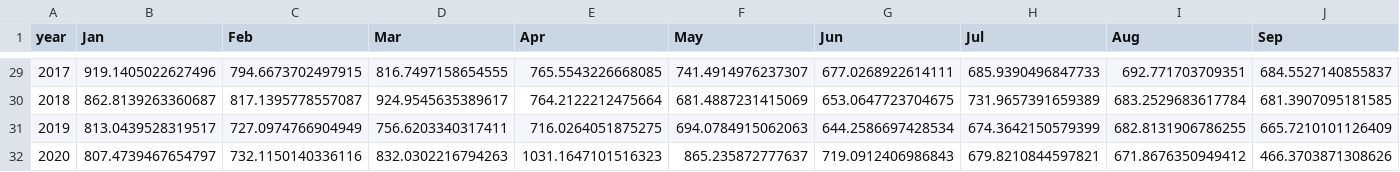
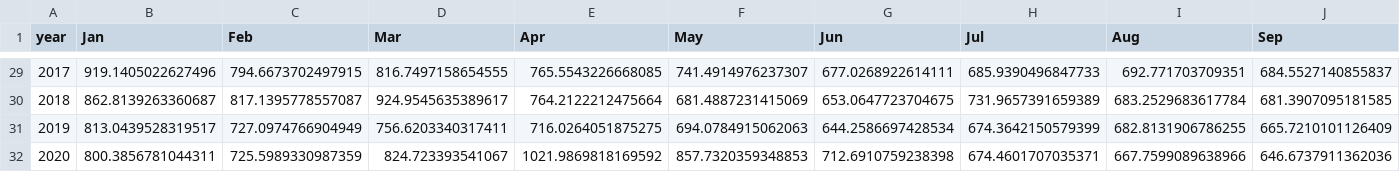
Before and after one commit to tolex3/note, a CSV file: death_per_M_1990_2020_Jan_Jul.csv, drawn as a sheet; only a part is shown, gaps mark what is left out.

```diff
--- a/death_per_M_1990_2020_Jan_Jul.csv
+++ b/death_per_M_1990_2020_Jan_Jul.csv
@@ -31,2 +31,2 @@ year,Jan,Feb,Mar,Apr,May,Jun,Jul,Aug,Sep
 2019,813.0439528319517,727.0974766904949,756.6203340317411,716.0264051875275,694.0784915062063,644.2586697428534,674.3642150579399,682.8131906786255,665.7210101126409
-2020,807.4739467654797,732.1150140336116,832.0302216794263,1031.1647101516323,865.235872777637,719.0912406986843,679.8210844597821,671.8676350949412,466.3703871308626
+2020,800.3856781044311,725.5989330987359,824.723393541067,1021.9869818169592,857.7320359348853,712.6910759238398,674.4601707035371,667.7599089638966,646.6737911362036
```
Also changed, not shown: fhm_dead_age_grp.csv, fhm_scb_dead.csv, 25 other files.
